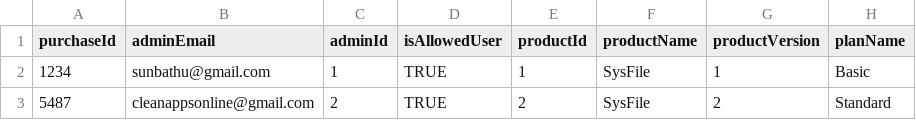
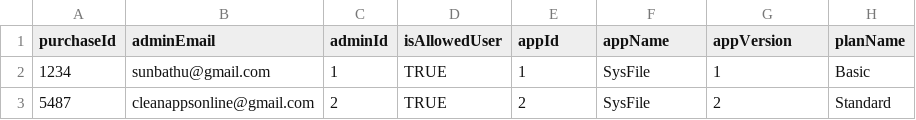
Before and after one commit to SunBathu/Vorklee, a CSV file: Files/PurchaseRecords.csv, drawn as a sheet; only a part is shown; the diff names each change by its address in the sheet, - before the commit and + after, or states it on an @@ line.

```diff
--- a/Files/PurchaseRecords.csv
+++ b/Files/PurchaseRecords.csv
-E1: productId
+E1: appId
-F1: productName
+F1: appName
-G1: productVersion
+G1: appVersion
```
Also changed, not shown: Files/VorkleeSubscriptions.csv, 8 other files.
